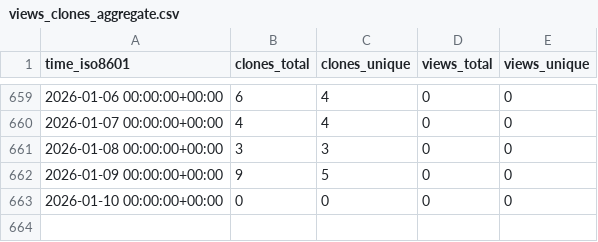
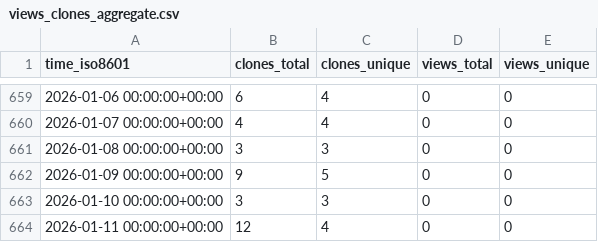
Before and after one commit to stablecaps/stablecaps.github.io, a CSV file: stablecaps/stablecaps.github.io/ghrs-data/views_clones_aggregate.csv, drawn as a sheet; only a part is shown, gaps mark what is left out.

```diff
--- a/stablecaps/stablecaps.github.io/ghrs-data/views_clones_aggregate.csv
+++ b/stablecaps/stablecaps.github.io/ghrs-data/views_clones_aggregate.csv
@@ -662,2 +662,3 @@ time_iso8601,clones_total,clones_unique,views_total,views_unique
 2026-01-09 00:00:00+00:00,9,5,0,0
-2026-01-10 00:00:00+00:00,0,0,0,0
+2026-01-10 00:00:00+00:00,3,3,0,0
+2026-01-11 00:00:00+00:00,12,4,0,0
```
Also changed, not shown: 1 other file.
